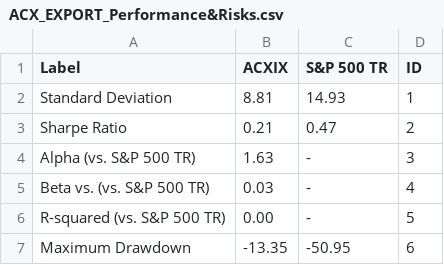
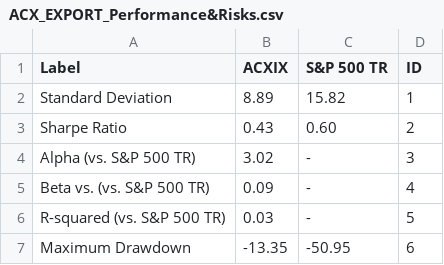
Before and after one commit to oNevion/AutoCharts, a CSV file: assets/ChartBuilder/public/Data/Backups/Catalyst/ACX/ACX_EXPORT_Performance&Risks.csv, drawn as a sheet.

```diff
--- a/assets/ChartBuilder/public/Data/Backups/Catalyst/ACX/ACX_EXPORT_Performance&Risks.csv
+++ b/assets/ChartBuilder/public/Data/Backups/Catalyst/ACX/ACX_EXPORT_Performance&Risks.csv
@@ -1,7 +1,7 @@
 Label,ACXIX,S&P 500 TR,ID
-Standard Deviation,8.81,14.93,1
-Sharpe Ratio,0.21,0.47,2
-Alpha (vs. S&P 500 TR),1.63,-,3
-Beta vs. (vs. S&P 500 TR),0.03,-,4
-R-squared (vs. S&P 500 TR),0.00,-,5
+Standard Deviation,8.89,15.82,1
+Sharpe Ratio,0.43,0.60,2
+Alpha (vs. S&P 500 TR),3.02,-,3
+Beta vs. (vs. S&P 500 TR),0.09,-,4
+R-squared (vs. S&P 500 TR),0.03,-,5
 Maximum Drawdown,-13.35,-50.95,6
```
Also changed, not shown: assets/ChartBuilder/public/Data/Backups/Catalyst/ACX/ACX_EXPORT_PerformanceTable.csv, 50 other files.
